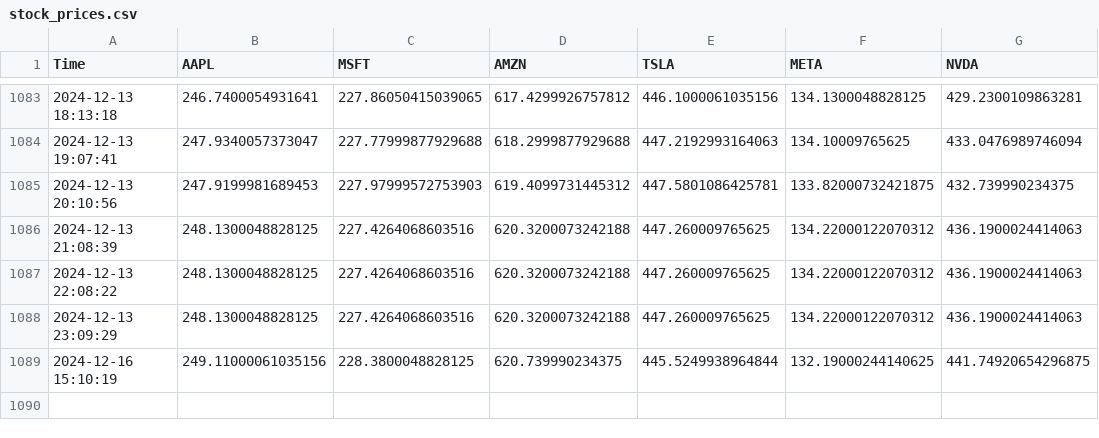
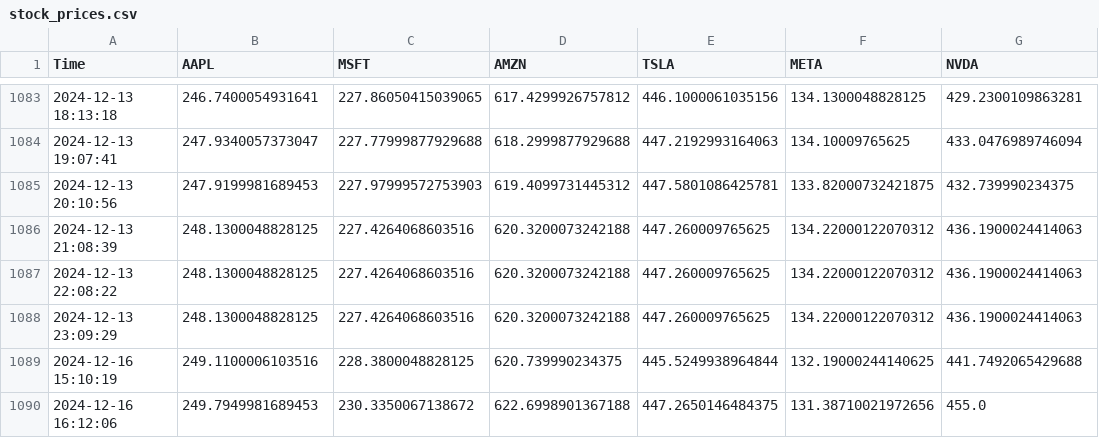
Before and after one commit to bendarodes/stockX-data-scraper, a CSV file: stock_prices.csv, drawn as a sheet; only a part is shown, gaps mark what is left out.

```diff
--- a/stock_prices.csv
+++ b/stock_prices.csv
@@ -1088,2 +1088,3 @@ Time;AAPL;MSFT;AMZN;TSLA;META;NVDA
 2024-12-13 23:09:29;248.1300048828125;227.4264068603516;620.3200073242188;447.260009765625;134.22000122070312;436.1900024414063
-2024-12-16 15:10:19;249.11000061035156;228.3800048828125;620.739990234375;445.5249938964844;132.19000244140625;441.74920654296875
+2024-12-16 15:10:19;249.1100006103516;228.3800048828125;620.739990234375;445.5249938964844;132.19000244140625;441.7492065429688
+2024-12-16 16:12:06;249.7949981689453;230.3350067138672;622.6998901367188;447.2650146484375;131.38710021972656;455.0
```
Also changed, not shown: 1 other file.
